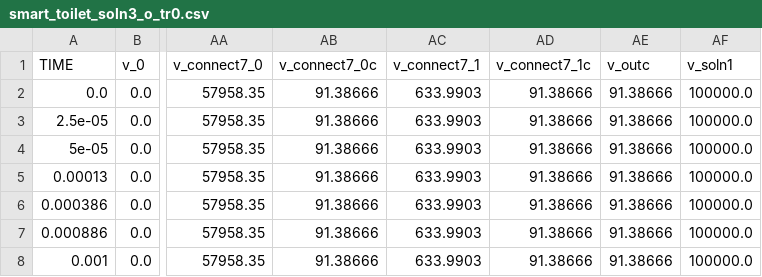
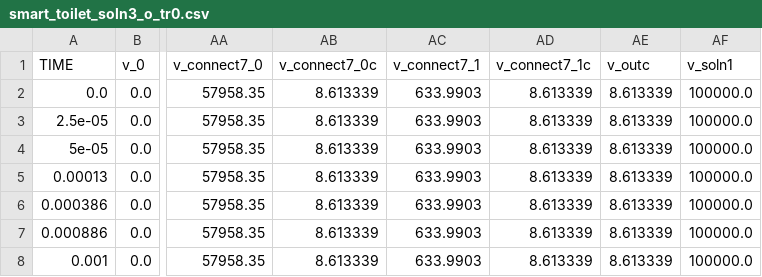
Before and after one commit to utah-MFDA/V2Va_Parser, a CSV file: smart_toilet_soln3/smart_toilet_soln3_o_tr0.csv, drawn as a sheet; only a part is shown, gaps mark what is left out; the diff names each change by its address in the sheet, - before the commit and + after, or states it on an @@ line.

```diff
--- a/smart_toilet_soln3/smart_toilet_soln3_o_tr0.csv
+++ b/smart_toilet_soln3/smart_toilet_soln3_o_tr0.csv
-AB2:AB8 (v_connect7_0c): 91.38666
+AB2:AB8 (v_connect7_0c): 8.613339
-AD2:AD8 (v_connect7_1c): 91.38666
+AD2:AD8 (v_connect7_1c): 8.613339
-AE2:AE8 (v_outc): 91.38666
+AE2:AE8 (v_outc): 8.613339
```
Also changed, not shown: smart_toilet_soln1/smart_toilet_soln1_o_tr0.csv, smart_toilet_soln2/smart_toilet_soln2_o_tr0.csv, 5 other files.
